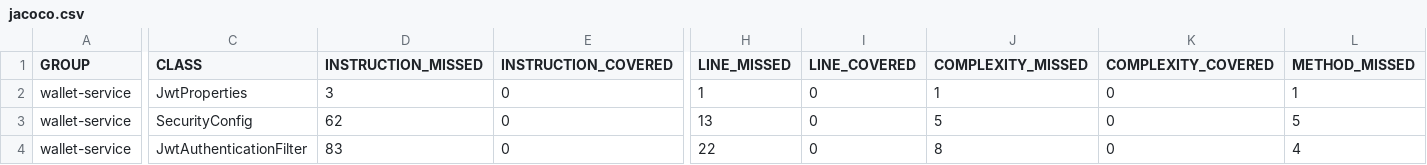
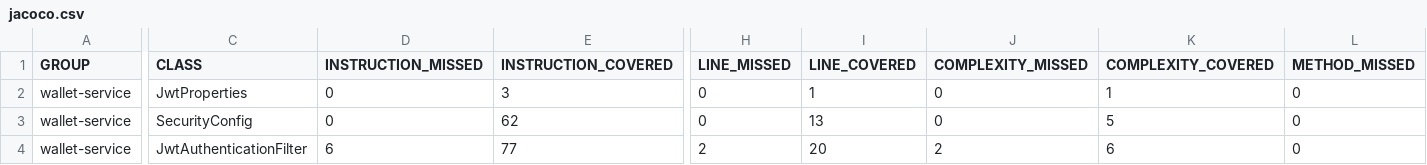
Before and after one commit to MayankHarnotiya/payLite, a CSV file: wallet-service/target/site/jacoco/jacoco.csv, drawn as a sheet; only a part is shown, gaps mark what is left out; the diff covers the shown part only; the diff names each change by its address in the sheet, - before the commit and + after, or states it on an @@ line.

```diff
--- a/wallet-service/target/site/jacoco/jacoco.csv
+++ b/wallet-service/target/site/jacoco/jacoco.csv
-D2 (INSTRUCTION_MISSED): 3
+D2 (INSTRUCTION_MISSED): 0
-E2 (INSTRUCTION_COVERED): 0
+E2 (INSTRUCTION_COVERED): 3
-H2 (LINE_MISSED): 1
+H2 (LINE_MISSED): 0
-I2 (LINE_COVERED): 0
+I2 (LINE_COVERED): 1
-J2 (COMPLEXITY_MISSED): 1
+J2 (COMPLEXITY_MISSED): 0
-K2 (COMPLEXITY_COVERED): 0
+K2 (COMPLEXITY_COVERED): 1
-L2 (METHOD_MISSED): 1
+L2 (METHOD_MISSED): 0
-D3 (INSTRUCTION_MISSED): 62
+D3 (INSTRUCTION_MISSED): 0
-E3 (INSTRUCTION_COVERED): 0
+E3 (INSTRUCTION_COVERED): 62
-H3 (LINE_MISSED): 13
+H3 (LINE_MISSED): 0
-I3 (LINE_COVERED): 0
+I3 (LINE_COVERED): 13
-J3 (COMPLEXITY_MISSED): 5
+J3 (COMPLEXITY_MISSED): 0
-K3 (COMPLEXITY_COVERED): 0
+K3 (COMPLEXITY_COVERED): 5
-L3 (METHOD_MISSED): 5
+L3 (METHOD_MISSED): 0
-D4 (INSTRUCTION_MISSED): 83
+D4 (INSTRUCTION_MISSED): 6
-E4 (INSTRUCTION_COVERED): 0
+E4 (INSTRUCTION_COVERED): 77
-H4 (LINE_MISSED): 22
+H4 (LINE_MISSED): 2
-I4 (LINE_COVERED): 0
+I4 (LINE_COVERED): 20
-J4 (COMPLEXITY_MISSED): 8
+J4 (COMPLEXITY_MISSED): 2
-K4 (COMPLEXITY_COVERED): 0
+K4 (COMPLEXITY_COVERED): 6
-L4 (METHOD_MISSED): 4
+L4 (METHOD_MISSED): 0
```
Also changed, not shown: 73 edited cells elsewhere in this file, 57 other files.
